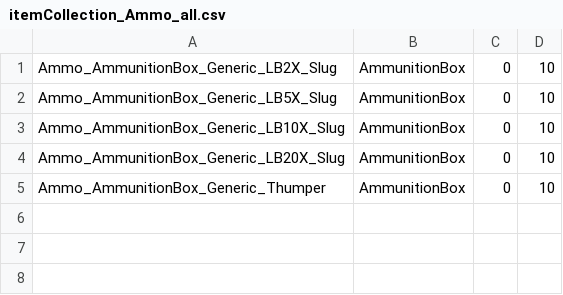
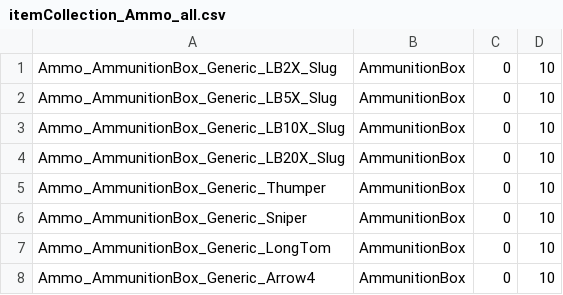
Before and after one commit to mcb5637/BTX_CAC_Compatibility, a CSV file: BTX_CAC_Compatibility/itemCollectionAppend/itemCollection_Ammo_all.csv, drawn as a sheet.

```diff
--- a/BTX_CAC_Compatibility/itemCollectionAppend/itemCollection_Ammo_all.csv
+++ b/BTX_CAC_Compatibility/itemCollectionAppend/itemCollection_Ammo_all.csv
@@ -5 +5,4 @@ Ammo_AmmunitionBox_Generic_LB20X_Slug,AmmunitionBox,0,10
 Ammo_AmmunitionBox_Generic_Thumper,AmmunitionBox,0,10
+Ammo_AmmunitionBox_Generic_Sniper,AmmunitionBox,0,10
+Ammo_AmmunitionBox_Generic_LongTom,AmmunitionBox,0,10
+Ammo_AmmunitionBox_Generic_Arrow4,AmmunitionBox,0,10
```
Also changed, not shown: 18 other files.
